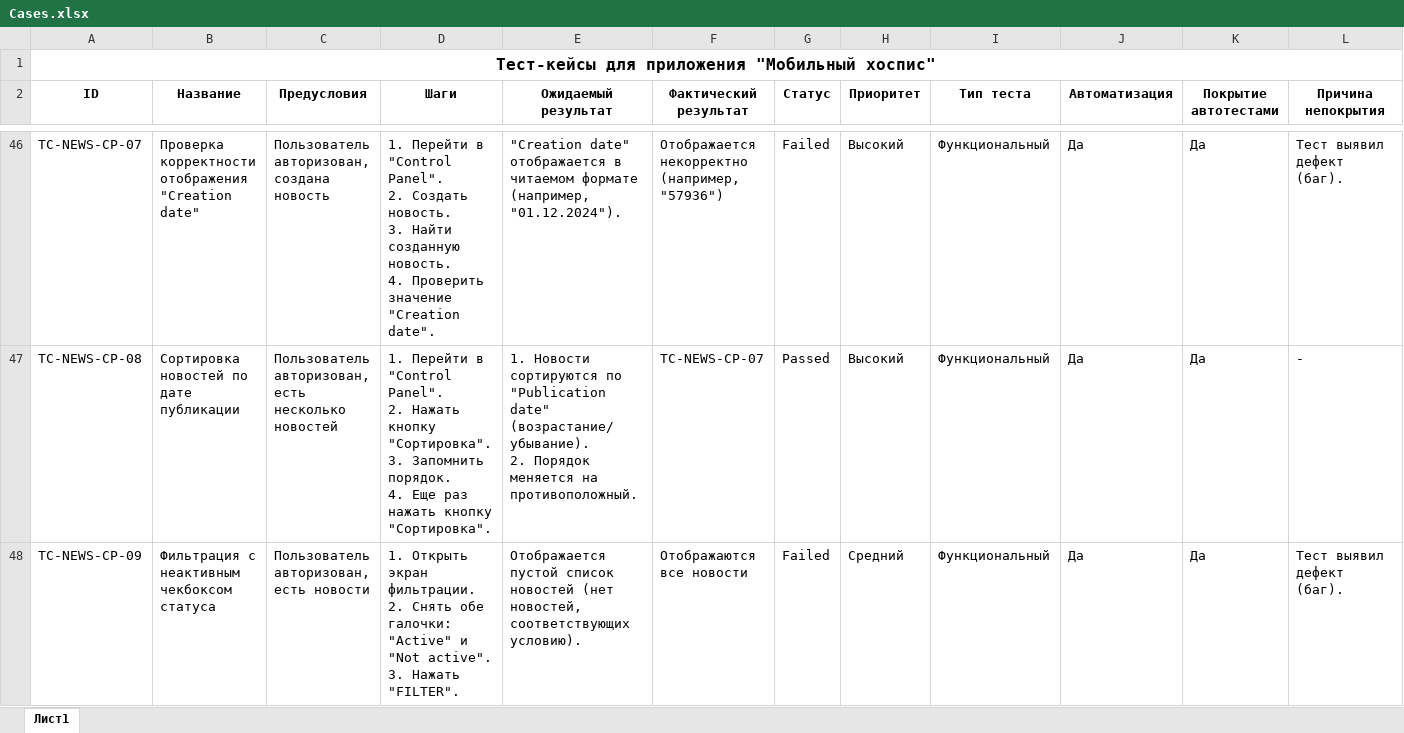
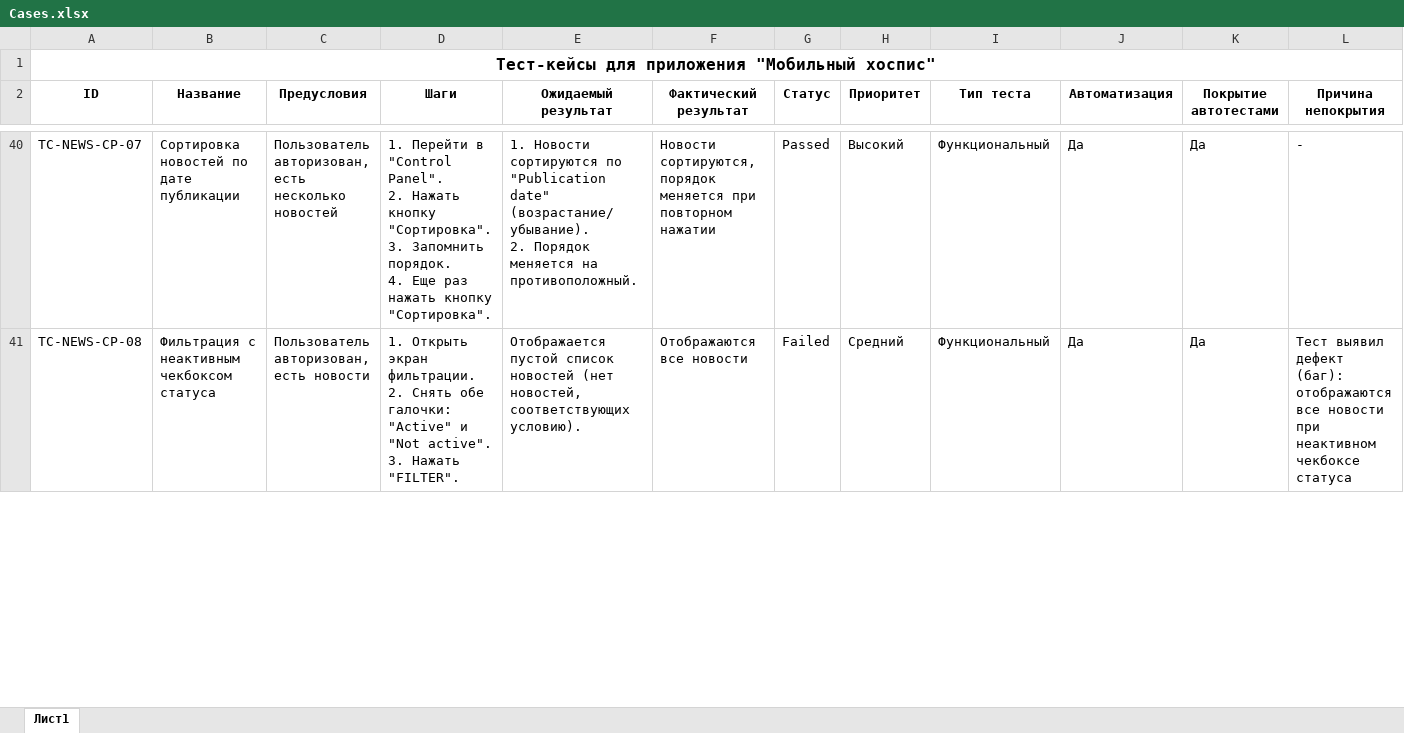
Before and after one commit to AVMihel/Diplom_QA, an Excel workbook: Cases.xlsx, sheet Лист1, drawn as a sheet; only a part is shown, gaps mark what is left out; values as stored, in another font and other column widths than the file's, no borders; removed rows and columns are numbered as before the commit, all else as after; ↵ is a line break in a cell; the diff covers the shown part only; the diff names each change by its address in the sheet, - before the commit and + after, or states it on an @@ line.

```diff
--- a/Cases.xlsx (sheet Лист1)
+++ b/Cases.xlsx (sheet Лист1)
-B40 (Название): Проверка корректности отображения "Creation date"
+B40 (Название): Сортировка новостей по дате публикации
-C40 (Предусловия): Пользователь авторизован, создана новость
+C40 (Предусловия): Пользователь авторизован, есть несколько новостей
-D40 (Шаги): …Panel". ↵ 2. Создать новость. ↵ 3. Найти созданную новость. ↵ 4. Проверить значение "Creation date".
+D40 (Шаги): …Panel". ↵ 2. Нажать кнопку "Сортировка". ↵ 3. Запомнить порядок. ↵ 4. Еще раз нажать кнопку "Сортировка".
-E40 (Ожидаемый результат): "Creation date" отображается в читаемом формате (например, "01.12.2024").
+E40 (Ожидаемый результат): 1. Новости сортируются по "Publication date" (возрастание/убывание). ↵ 2. Порядок меняется на противоположный.
-F40 (Фактический результат): Отображается некорректно (например, "57936")
+F40 (Фактический результат): Новости сортируются, порядок меняется при повторном нажатии
-G40 (Статус): Failed
+G40 (Статус): Passed
-L40 (Причина непокрытия): Тест выявил дефект (баг).
+L40 (Причина непокрытия): -
-B41 (Название): Сортировка новостей по дате публикации
+B41 (Название): Фильтрация с неактивным чекбоксом статуса
-C41 (Предусловия): Пользователь авторизован, есть несколько новостей
+C41 (Предусловия): Пользователь авторизован, есть новости
-D41 (Шаги): 1. Перейти в "Control Panel". ↵ 2. Нажать кнопку "Сортировка". ↵ 3. Запомнить порядок. ↵ 4. Еще раз нажать кнопку "Сортировка".
+D41 (Шаги): 1. Открыть экран фильтрации. ↵ 2. Снять обе галочки: "Active" и "Not active". ↵ 3. Нажать "FILTER".
-E41 (Ожидаемый результат): 1. Новости сортируются по "Publication date" (возрастание/убывание). ↵ 2. Порядок меняется на противоположный.
+E41 (Ожидаемый результат): Отображается пустой список новостей (нет новостей, соответствующих условию).
-F41 (Фактический результат): TC-NEWS-CP-07
+F41 (Фактический результат): Отображаются все новости
-G41 (Статус): Passed
+G41 (Статус): Failed
-H41 (Приоритет): Высокий
+H41 (Приоритет): Средний
-L41 (Причина непокрытия): -
+L41 (Причина непокрытия): Тест выявил дефект (баг): отображаются все новости при неактивном чекбоксе статуса
-row 48: TC-NEWS-CP-09 | Фильтрация с неактивным чекбоксом статуса | Пользователь авторизован, есть новости | 1. Открыть экран фильтрации. ↵ 2. Снять обе галочки: "Active" и "Not active". ↵ 3. Нажать "FILTER". | Отображается пустой список новостей (нет новостей, соответствующих условию). | Отображаются все новости | Failed | Средний | Функциональный | Да | Да | Тест выявил дефект (баг).
```
Also changed, not shown: 12 removed rows and 149 edited cells elsewhere in this sheet, 30 other files.
